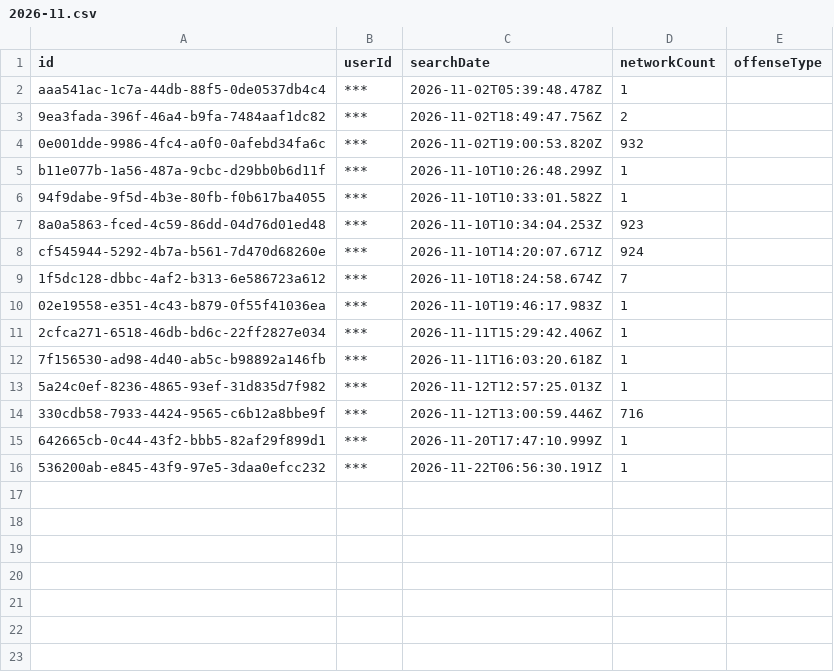
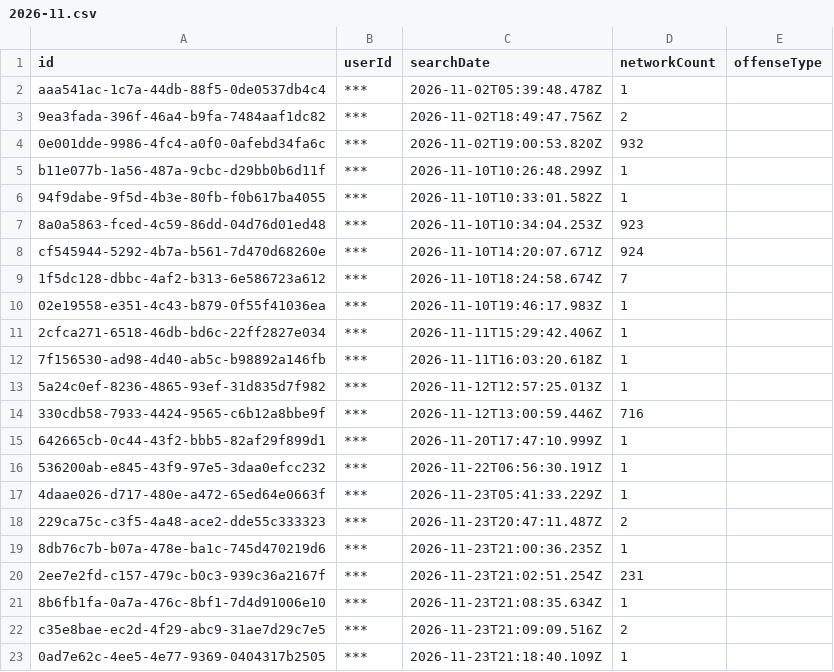
Before and after one commit to Cantica-Systems/mi-flock-transparency, a CSV file: wayne/data/sumpter-twp-pd/2026-11.csv, drawn as a sheet; the diff names each change by its address in the sheet, - before the commit and + after, or states it on an @@ line.

Commit message:
Update at 2026-11-24T21:03Z (inkster-city-pd +3; sumpter-twp-pd +7; taylor-city-pd +9)

```diff
--- a/wayne/data/sumpter-twp-pd/2026-11.csv
+++ b/wayne/data/sumpter-twp-pd/2026-11.csv
+row 17: 4daae026-d717-480e-a472-65ed64e0663f | *** | 2026-11-23T05:41:33.229Z | 1
+row 18: 229ca75c-c3f5-4a48-ace2-dde55c333323 | *** | 2026-11-23T20:47:11.487Z | 2
+row 19: 8db76c7b-b07a-478e-ba1c-745d470219d6 | *** | 2026-11-23T21:00:36.235Z | 1
+row 20: 2ee7e2fd-c157-479c-b0c3-939c36a2167f | *** | 2026-11-23T21:02:51.254Z | 231
+row 21: 8b6fb1fa-0a7a-476c-8bf1-7d4d91006e10 | *** | 2026-11-23T21:08:35.634Z | 1
+row 22: c35e8bae-ec2d-4f29-abc9-31ae7d29c7e5 | *** | 2026-11-23T21:09:09.516Z | 2
+row 23: 0ad7e62c-4ee5-4e77-9369-0404317b2505 | *** | 2026-11-23T21:18:40.109Z | 1
```
Also changed, not shown: wayne/data/inkster-city-pd/2026-11.csv, wayne/data/taylor-city-pd/2026-11.csv, 10 other files.
